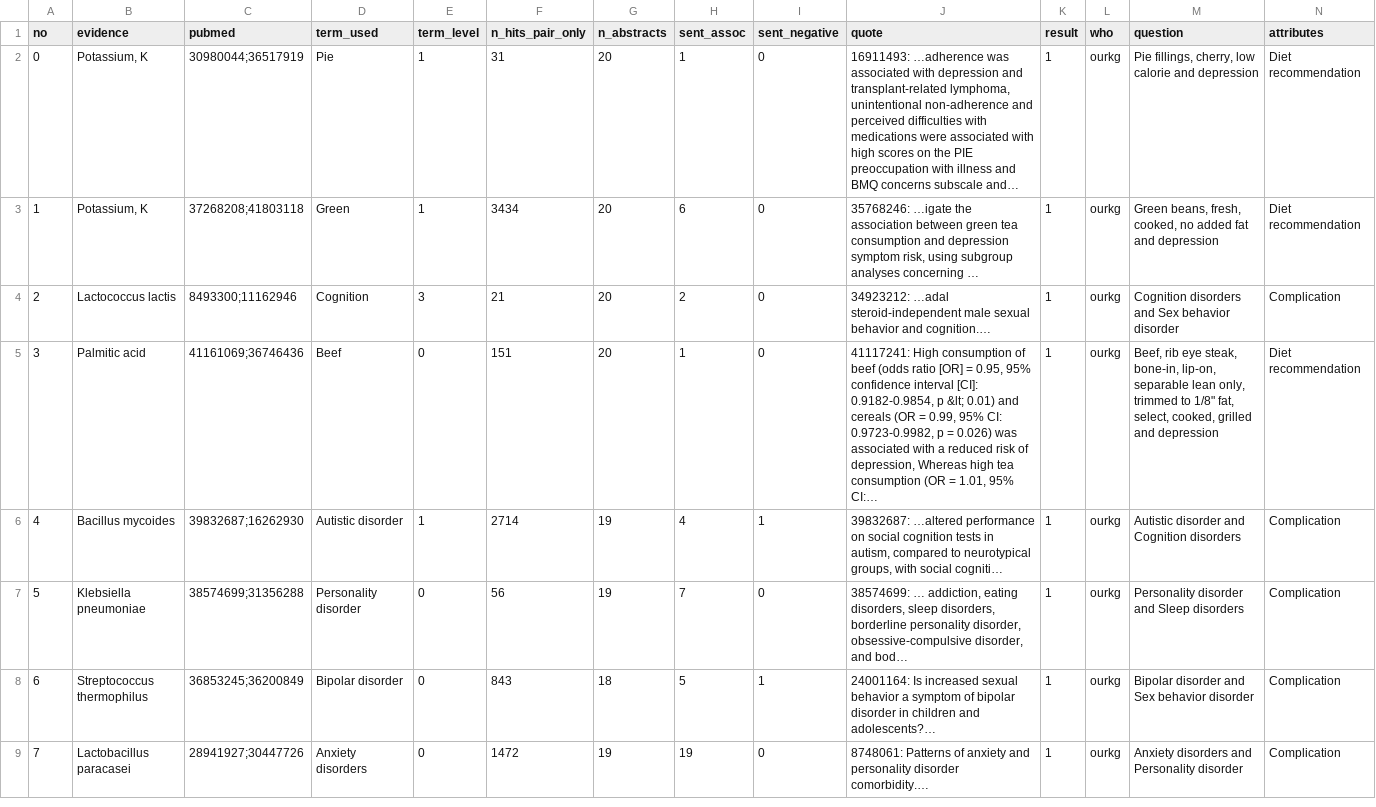
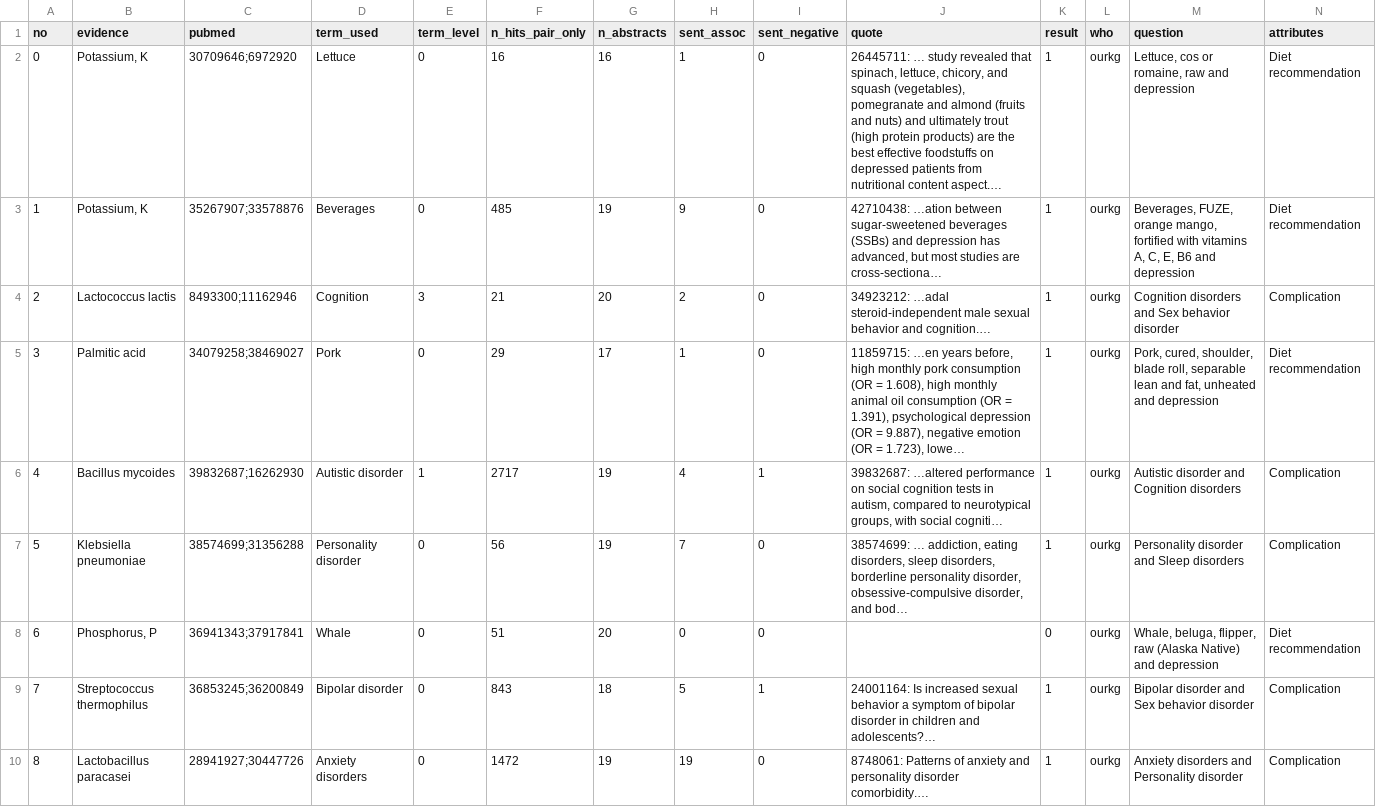
Before and after one commit to sunnyisyoosun/food4kg, a CSV file: ourkg/out/eval_method2.csv, drawn as a sheet; only a part is shown; addresses are those after the commit; rows hold the shown columns only; the diff covers the shown part only; the diff names each change by its address in the sheet, - before the commit and + after, or states it on an @@ line.

```diff
--- a/ourkg/out/eval_method2.csv
+++ b/ourkg/out/eval_method2.csv
-C2 (pubmed): 30980044;36517919
+C2 (pubmed): 30709646;6972920
-D2 (term_used): Pie
+D2 (term_used): Lettuce
-E2:E3 (term_level): 1
+E2:E3 (term_level): 0
-F2 (n_hits_pair_only): 31
+F2 (n_hits_pair_only): 16
-G2 (n_abstracts): 20
+G2 (n_abstracts): 16
-J2 (quote): 16911493: …adherence was associated with depression and transplant-related lymphoma, unintentional non-adherence and perceived difficulties with medications were associated with high scores on the PIE preoccupation with illness and BMQ concerns subscale and…
+J2 (quote): 26445711: … study revealed that spinach, lettuce, chicory, and squash (vegetables), pomegranate and almond (fruits and nuts) and ultimately trout (high protein products) are the best effective foodstuffs on depressed patients from nutritional content aspect.…
-M2 (question): Pie fillings, cherry, low calorie and depression
+M2 (question): Lettuce, cos or romaine, raw and depression
-C3 (pubmed): 37268208;41803118
+C3 (pubmed): 35267907;33578876
-D3 (term_used): Green
+D3 (term_used): Beverages
-F3 (n_hits_pair_only): 3434
+F3 (n_hits_pair_only): 485
-G3 (n_abstracts): 20
+G3 (n_abstracts): 19
-H3 (sent_assoc): 6
+H3 (sent_assoc): 9
-J3 (quote): 35768246: …igate the association between green tea consumption and depression symptom risk, using subgroup analyses concerning …
+J3 (quote): 42710438: …ation between sugar-sweetened beverages (SSBs) and depression has advanced, but most studies are cross-sectiona…
-M3 (question): Green beans, fresh, cooked, no added fat and depression
+M3 (question): Beverages, FUZE, orange mango, fortified with vitamins A, C, E, B6 and depression
-C5 (pubmed): 41161069;36746436
+C5 (pubmed): 34079258;38469027
-D5 (term_used): Beef
+D5 (term_used): Pork
-F5 (n_hits_pair_only): 151
+F5 (n_hits_pair_only): 29
-G5 (n_abstracts): 20
+G5 (n_abstracts): 17
-J5 (quote): 41117241: High consumption of beef (odds ratio [OR] = 0.95, 95% confidence interval [CI]: 0.9182-0.9854, p &lt; 0.01) and cereals (OR = 0.99, 95% CI: 0.9723-0.9982, p = 0.026) was associated with a reduced risk of depression, Whereas high tea consumption (OR = 1.01, 95% CI:…
+J5 (quote): 11859715: …en years before, high monthly pork consumption (OR = 1.608), high monthly animal oil consumption (OR = 1.391), psychological depression (OR = 9.887), negative emotion (OR = 1.723), lowe…
-M5 (question): Beef, rib eye steak, bone-in, lip-on, separable lean only, trimmed to 1/8" fat, select, cooked, grilled and depression
+M5 (question): Pork, cured, shoulder, blade roll, separable lean and fat, unheated and depression
-F6 (n_hits_pair_only): 2714
+F6 (n_hits_pair_only): 2717
+row 8: 6 | Phosphorus, P | 36941343;37917841 | Whale | 0 | 51 | 20 | 0 | 0 |  | 0 | ourkg | Whale, beluga, flipper, raw (Alaska Native) and depression | Diet recommendation
@@ column A (no) renumbered between rows 9 and 16 @@
```
Also changed, not shown: 1 added row, 2 removed rows and 3 edited cells elsewhere in this file, ourkg/out/disagreement_by_group.csv, ourkg/out/eval_method1.csv, 4 other files.
